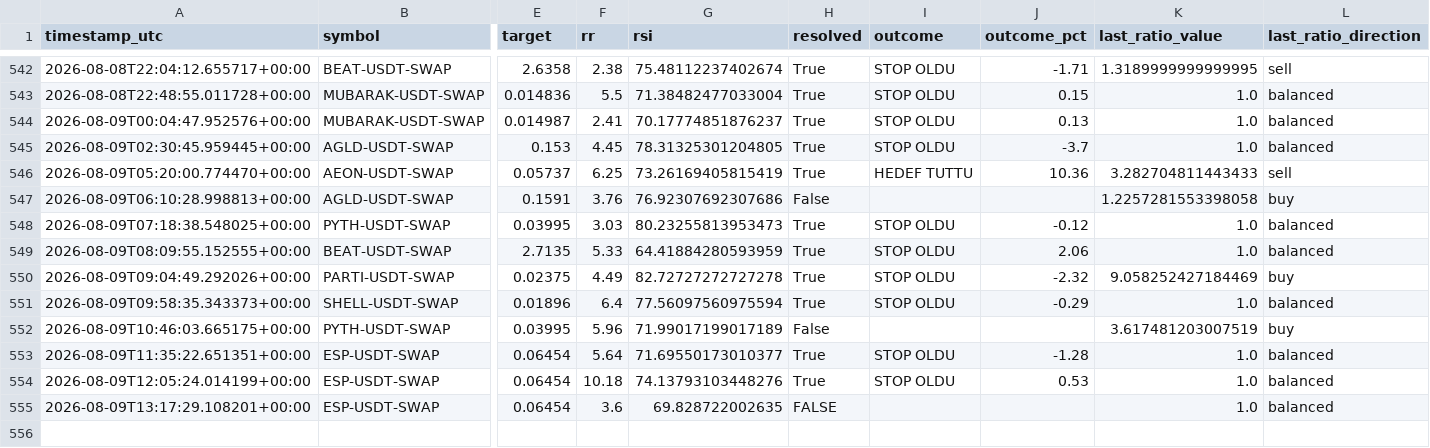
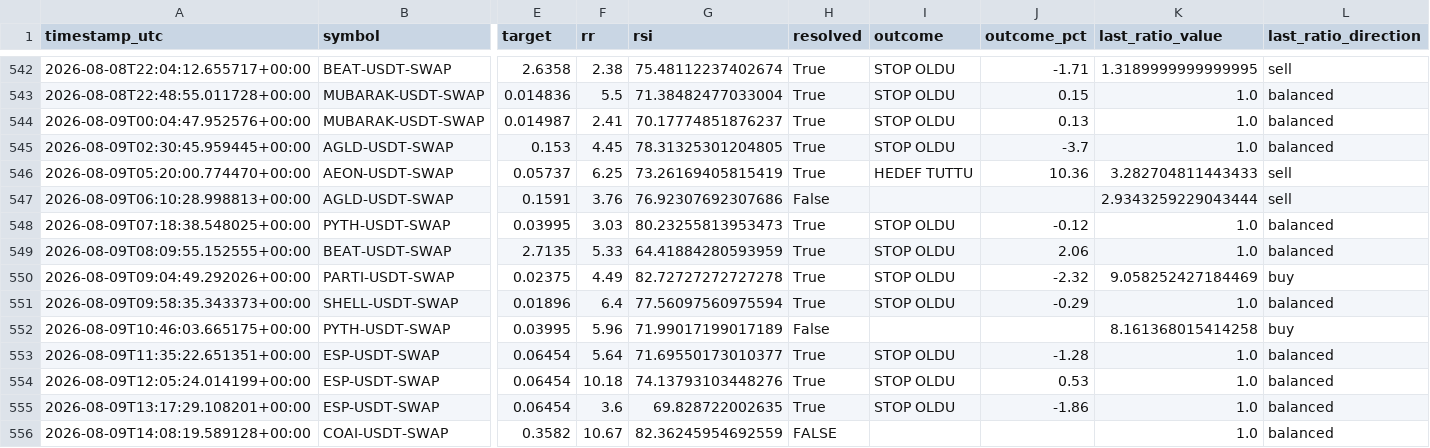
Before and after one commit to beceriksi/pailesortbulan, a CSV file: signals_log.csv, drawn as a sheet; only a part is shown, gaps mark what is left out; rows hold the shown columns only; the diff names each change by its address in the sheet, - before the commit and + after, or states it on an @@ line.

```diff
--- a/signals_log.csv
+++ b/signals_log.csv
-K547 (last_ratio_value): 1.2257281553398058
+K547 (last_ratio_value): 2.9343259229043444
-L547 (last_ratio_direction): buy
+L547 (last_ratio_direction): sell
-K552 (last_ratio_value): 3.617481203007519
+K552 (last_ratio_value): 8.161368015414258
-H555 (resolved): FALSE
+H555 (resolved): True
-I555 (outcome): (empty)
+I555 (outcome): STOP OLDU
-J555 (outcome_pct): (empty)
+J555 (outcome_pct): -1.86
+row 556: 2026-08-09T14:08:19.589128+00:00 | COAI-USDT-SWAP | 0.3582 | 10.67 | 82.36245954692559 | FALSE |  |  | 1.0 | balanced
```
